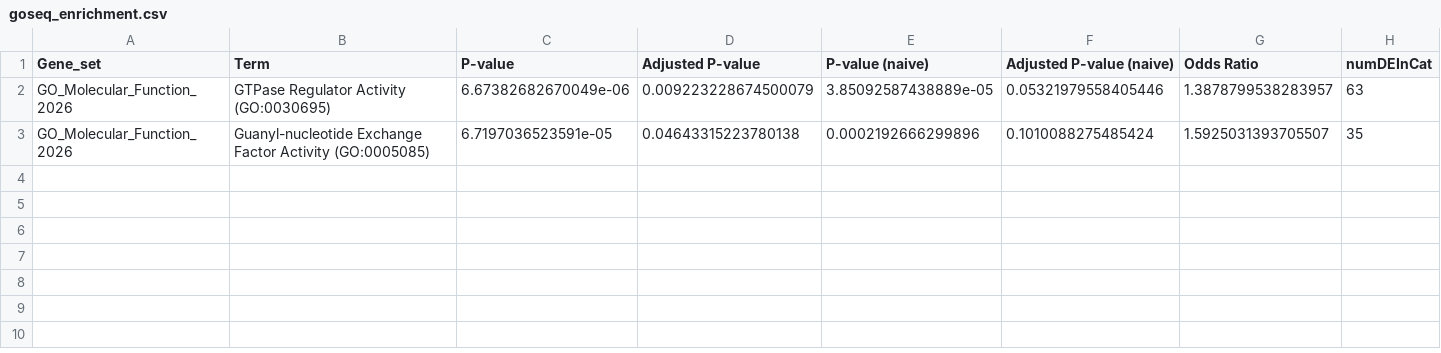
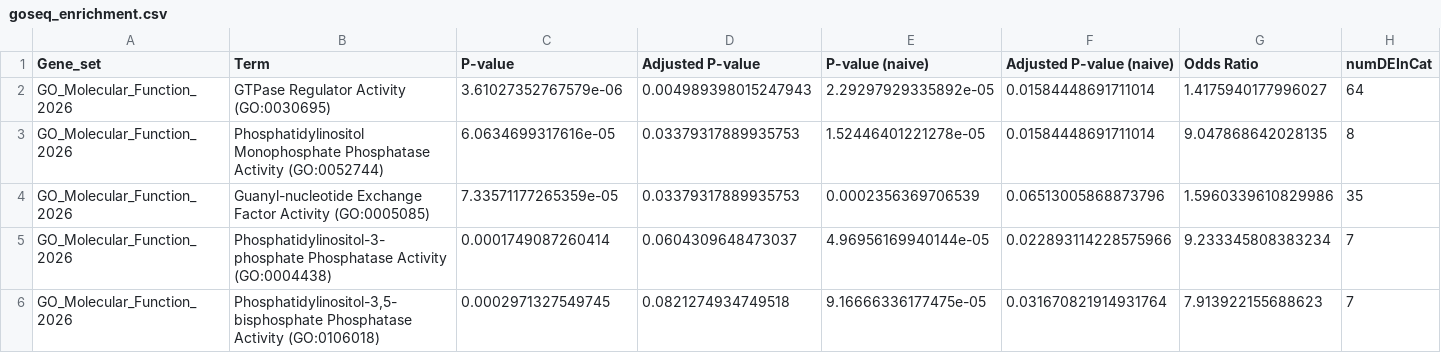
Before and after one commit to mcaskey6/10XvParse, a CSV file: Notebooks/Comparisons/10XvPolyT/polyT_outliers/goseq_enrichment.csv, drawn as a sheet; only a part is shown; addresses are those after the commit; rows hold the shown columns only; the diff covers the shown part only; the diff names each change by its address in the sheet, - before the commit and + after, or states it on an @@ line.

```diff
--- a/Notebooks/Comparisons/10XvPolyT/polyT_outliers/goseq_enrichment.csv
+++ b/Notebooks/Comparisons/10XvPolyT/polyT_outliers/goseq_enrichment.csv
-C2 (P-value): 6.67382682670049e-06
+C2 (P-value): 3.61027352767579e-06
-D2 (Adjusted P-value): 0.009223228674500079
+D2 (Adjusted P-value): 0.004989398015247943
-E2 (P-value (naive)): 3.85092587438889e-05
+E2 (P-value (naive)): 2.29297929335892e-05
-F2 (Adjusted P-value (naive)): 0.05321979558405446
+F2 (Adjusted P-value (naive)): 0.01584448691711014
-G2 (Odds Ratio): 1.3878799538283957
+G2 (Odds Ratio): 1.4175940177996027
-H2 (numDEInCat): 63
+H2 (numDEInCat): 64
+row 3: GO_Molecular_Function_2026 | Phosphatidylinositol Monophosphate Phosphatase Activity (GO:0052744) | 6.0634699317616e-05 | 0.03379317889935753 | 1.52446401221278e-05 | 0.01584448691711014 | 9.047868642028135 | 8
-C4 (P-value): 6.7197036523591e-05
+C4 (P-value): 7.33571177265359e-05
-D4 (Adjusted P-value): 0.04643315223780138
+D4 (Adjusted P-value): 0.03379317889935753
-E4 (P-value (naive)): 0.0002192666299896
+E4 (P-value (naive)): 0.0002356369706539
-F4 (Adjusted P-value (naive)): 0.1010088275485424
+F4 (Adjusted P-value (naive)): 0.06513005868873796
-G4 (Odds Ratio): 1.5925031393705507
+G4 (Odds Ratio): 1.5960339610829986
+row 5: GO_Molecular_Function_2026 | Phosphatidylinositol-3-phosphate Phosphatase Activity (GO:0004438) | 0.0001749087260414 | 0.0604309648473037 | 4.96956169940144e-05 | 0.022893114228575966 | 9.233345808383234 | 7
+row 6: GO_Molecular_Function_2026 | Phosphatidylinositol-3,5-bisphosphate Phosphatase Activity (GO:0106018) | 0.0002971327549745 | 0.0821274934749518 | 9.16666336177475e-05 | 0.031670821914931764 | 7.913922155688623 | 7
```
Also changed, not shown: 2 edited cells elsewhere in this file, Notebooks/Comparisons/10XvParse/10x_outliers/goseq_enrichment.csv, Notebooks/Comparisons/10XvPolyT/10x_outliers/goseq_enrichment.csv, 38 other files.
